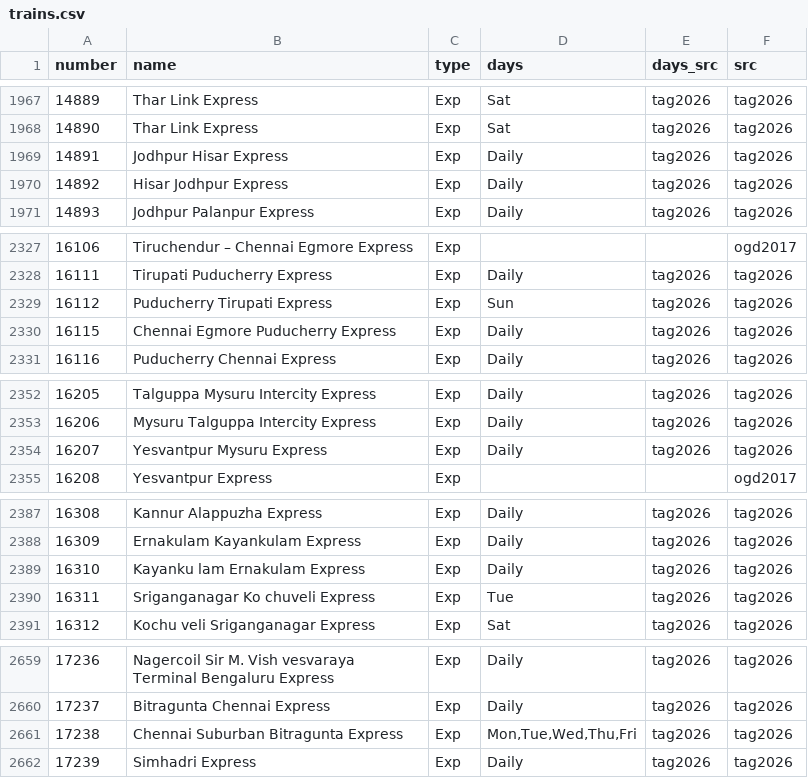
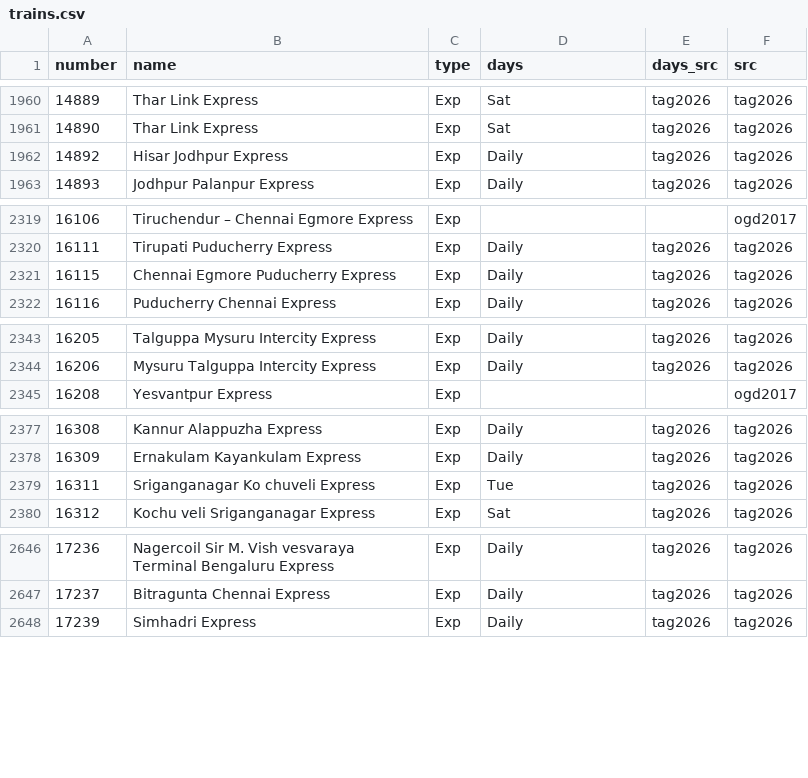
Before and after one commit to nimb-ou/railgaddi, a CSV file: db/trains.csv, drawn as a sheet; only a part is shown, gaps mark what is left out; the diff covers the shown part only; the diff names each change by its address in the sheet, - before the commit and + after, or states it on an @@ line.

```diff
--- a/db/trains.csv
+++ b/db/trains.csv
-row 1969: 14891 | Jodhpur Hisar Express | Exp | Daily | tag2026 | tag2026
-row 2329: 16112 | Puducherry Tirupati Express | Exp | Sun | tag2026 | tag2026
-row 2354: 16207 | Yesvantpur Mysuru Express | Exp | Daily | tag2026 | tag2026
-row 2389: 16310 | Kayanku lam Ernakulam Express | Exp | Daily | tag2026 | tag2026
-row 2661: 17238 | Chennai Suburban Bitragunta Express | Exp | Mon,Tue,Wed,Thu,Fri | tag2026 | tag2026
```
Also changed, not shown: 21 removed rows and 21 edited cells elsewhere in this file, 37 other files.
